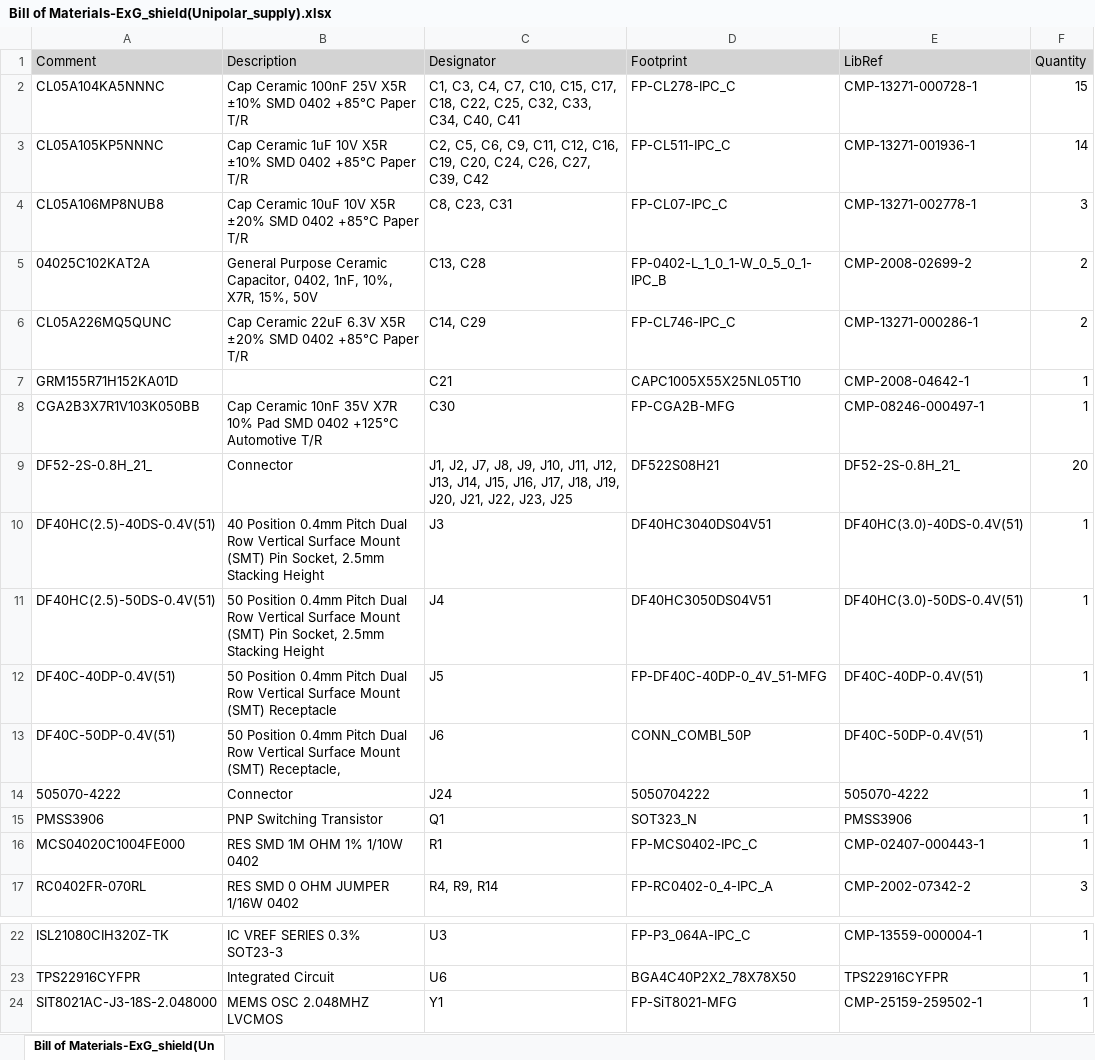
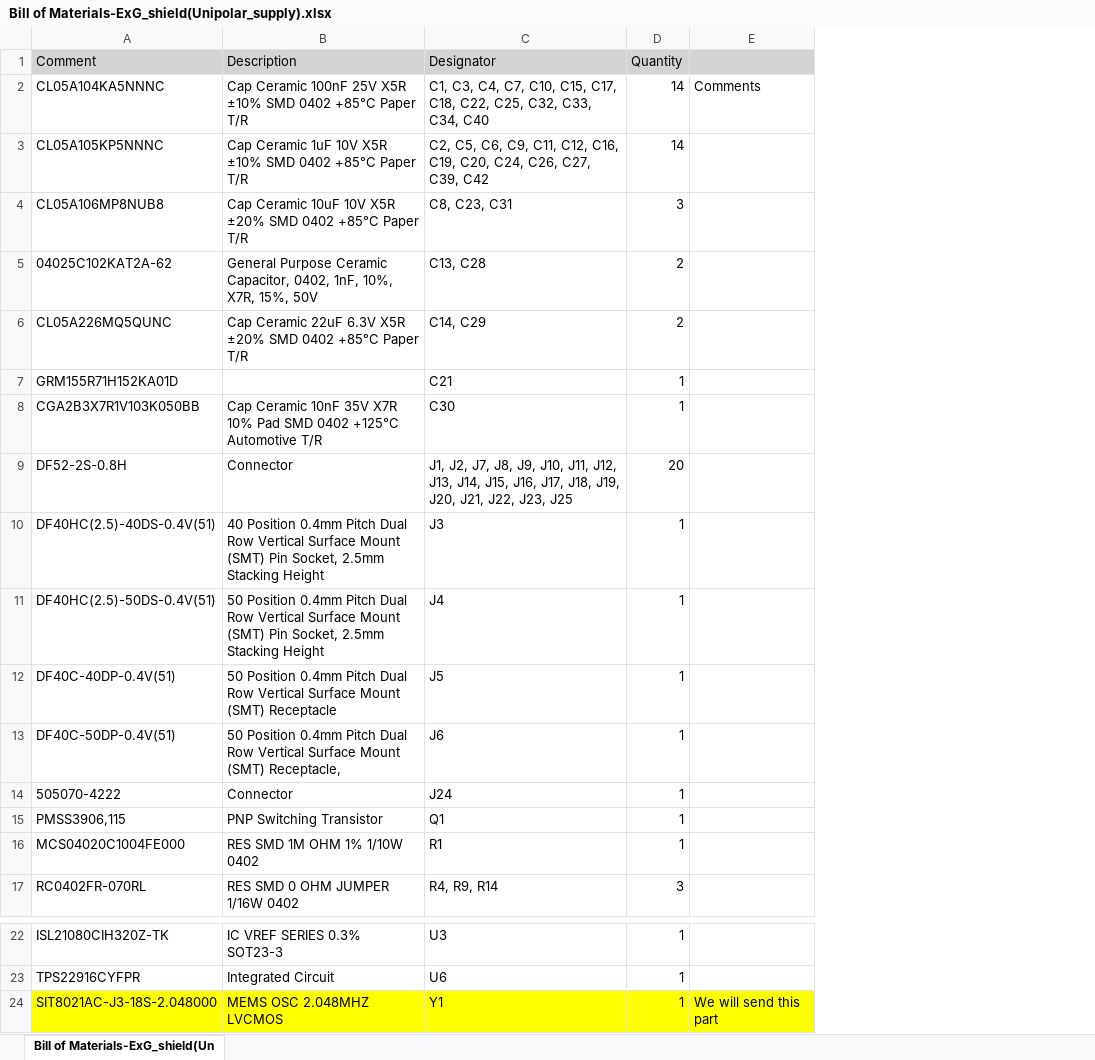
Before and after one commit to pulp-bio/sensei-exg-shield, an Excel workbook: Documentation/DOC_ExG_shield_unipolar/Bill of Materials-ExG_shield(Unipolar_supply).xlsx, sheet Bill of Materials-ExG_shield(Un, drawn as a sheet; only a part is shown, gaps mark what is left out; values as stored, in another font and other column widths than the file's, no borders; removed rows and columns are numbered as before the commit, all else as after; the diff names each change by its address in the sheet, - before the commit and + after, or states it on an @@ line.

```diff
--- a/Documentation/DOC_ExG_shield_unipolar/Bill of Materials-ExG_shield(Unipolar_supply).xlsx (sheet Bill of Materials-ExG_shield(Un)
+++ b/Documentation/DOC_ExG_shield_unipolar/Bill of Materials-ExG_shield(Unipolar_supply).xlsx (sheet Bill of Materials-ExG_shield(Un)
-column D (Footprint), rows 2-17: FP-CL278-IPC_C | FP-CL511-IPC_C | FP-CL07-IPC_C | FP-0402-L_1_0_1-W_0_5_0_1-IPC_B | FP-CL746-IPC_C | CAPC1005X55X25NL05T10 | FP-CGA2B-MFG | DF522S08H21 | DF40HC3040DS04V51 | DF40HC3050DS04V51 | FP-DF40C-40DP-0_4V_51-MFG | CONN_COMBI_50P | 5050704222 | SOT323_N | FP-MCS0402-IPC_C | FP-RC0402-0_4-IPC_A; rows 22-24: FP-P3_064A-IPC_C | BGA4C40P2X2_78X78X50 | FP-SiT8021-MFG
-column E (LibRef), rows 2-17: CMP-13271-000728-1 | CMP-13271-001936-1 | CMP-13271-002778-1 | CMP-2008-02699-2 | CMP-13271-000286-1 | CMP-2008-04642-1 | CMP-08246-000497-1 | DF52-2S-0.8H_21_ | DF40HC(3.0)-40DS-0.4V(51) | DF40HC(3.0)-50DS-0.4V(51) | DF40C-40DP-0.4V(51) | DF40C-50DP-0.4V(51) | 505070-4222 | PMSS3906 | CMP-02407-000443-1 | CMP-2002-07342-2; rows 22-24: CMP-13559-000004-1 | TPS22916CYFPR | CMP-25159-259502-1
+column E, row 2: Comments; row 24: We will send this part
-C2 (Designator): …C33, C34, C40, C41
+C2 (Designator): …C33, C34, C40
-D2 (Quantity): 15
+D2 (Quantity): 14
-A5 (Comment): 04025C102KAT2A
+A5 (Comment): 04025C102KAT2A-62
-A9 (Comment): DF52-2S-0.8H_21_
+A9 (Comment): DF52-2S-0.8H
-A15 (Comment): PMSS3906
+A15 (Comment): PMSS3906,115
-A24:C24 fill: none
+A24:C24 fill: #FFFF00
-D24 fill: none
+D24 fill: #FFFF00
```
Also changed, not shown: Documentation/DOC_ExG_shield_bipolar/Bill of Materials-ExG_shield(Bipolar_supply).xlsx, 18 other files.
